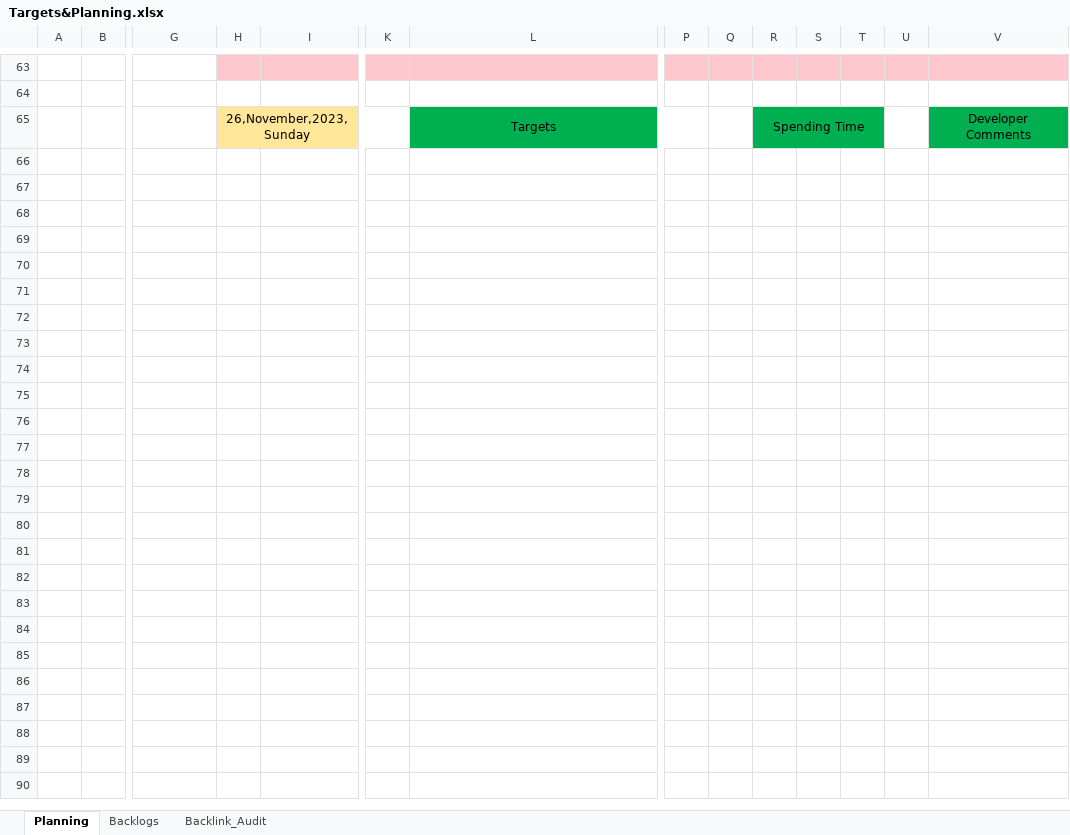
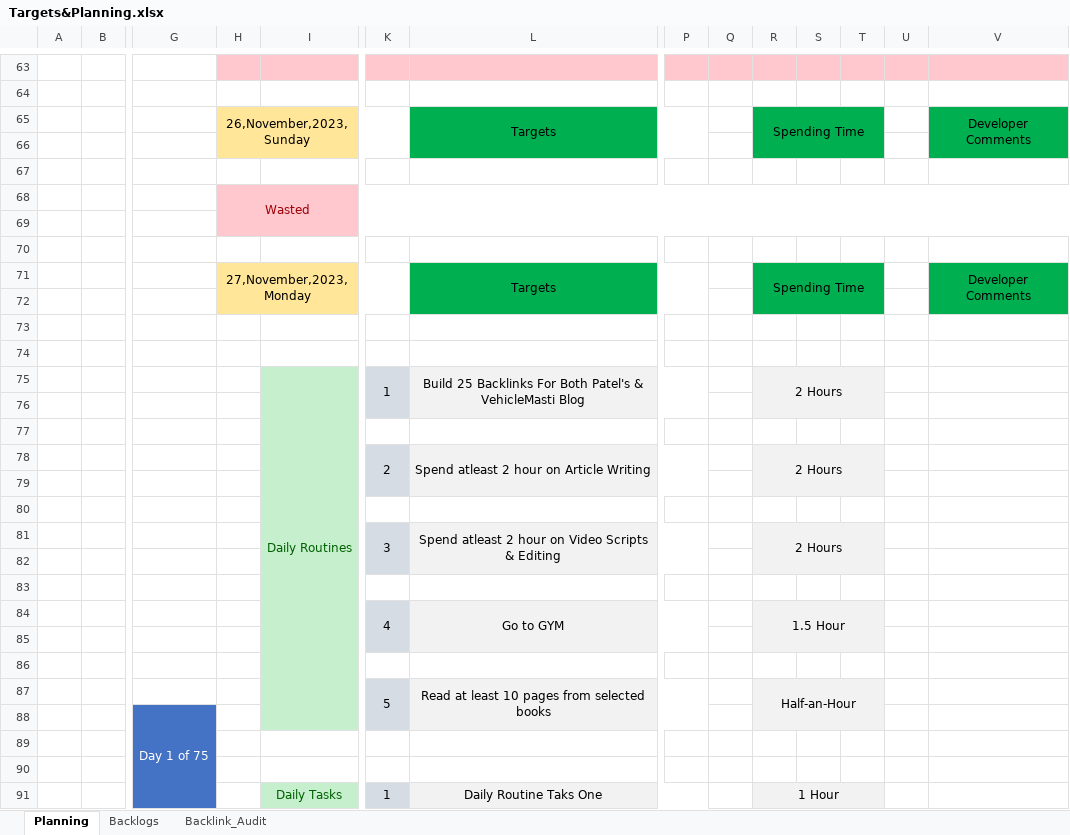
Before and after one commit to karunakarpatel-kp/blogPosts, an Excel workbook: Documents/Targets&Planning.xlsx, sheet Planning, drawn as a sheet; only a part is shown, gaps mark what is left out; values as stored, in another font and other column widths than the file's, no borders; rows hold the shown columns only; the diff names each change by its address in the sheet, - before the commit and + after, or states it on an @@ line.

Commit message:
Updated Planning page & Added 75 day challenge notes

```diff
--- a/Documents/Targets&Planning.xlsx (sheet Planning)
+++ b/Documents/Targets&Planning.xlsx (sheet Planning)
+V65:V66 merged
+row 66: (empty)
+row 67: (empty)
+row 68:  |  |  | Wasted
+row 69: (empty)
+row 70: (empty)
+row 71:  |  |  | 27,November,2023, Monday |  |  | Targets |  |  | Spending Time |  |  |  | Developer Comments
+row 72: (empty)
+row 73: (empty)
+row 74: (empty)
+row 75:  |  |  |  | Daily Routines | 1 | Build 25 Backlinks For Both Patel's & VehicleMasti Blog |  |  | 2 Hours
+row 76: (empty)
+row 77: (empty)
+row 78:  |  |  |  |  | 2 | Spend atleast 2 hour on Article Writing |  |  | 2 Hours
+row 79: (empty)
+row 80: (empty)
+row 81:  |  |  |  |  | 3 | Spend atleast 2 hour on Video Scripts & Editing |  |  | 2 Hours
+row 82: (empty)
+row 83: (empty)
+row 84:  |  |  |  |  | 4 | Go to GYM |  |  | 1.5 Hour
+row 85: (empty)
+row 86: (empty)
+row 87:  |  |  |  |  | 5 | Read at least 10 pages from selected books |  |  | Half-an-Hour
+row 88:  |  | Day 1 of 75
+row 89: (empty)
+row 90: (empty)
+row 91:  |  |  |  | Daily Tasks | 1 | Daily Routine Taks One |  |  | 1 Hour
```
